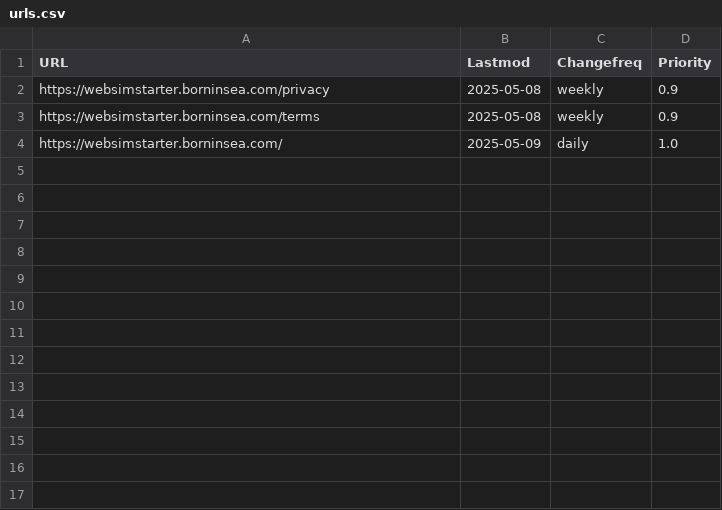
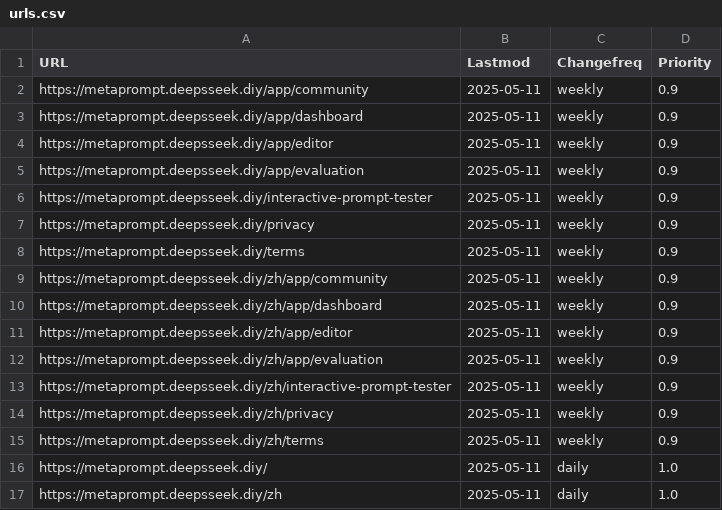
Before and after one commit to wanghaisheng/meta-prompt-hub, a CSV file: scripts/urls.csv, drawn as a sheet.

```diff
--- a/scripts/urls.csv
+++ b/scripts/urls.csv
@@ -1,4 +1,17 @@
 URL,Lastmod,Changefreq,Priority
-https://websimstarter.borninsea.com/privacy,2025-05-08,weekly,0.9
-https://websimstarter.borninsea.com/terms,2025-05-08,weekly,0.9
-https://websimstarter.borninsea.com/,2025-05-09,daily,1.0
+https://metaprompt.deepsseek.diy/app/community,2025-05-11,weekly,0.9
+https://metaprompt.deepsseek.diy/app/dashboard,2025-05-11,weekly,0.9
+https://metaprompt.deepsseek.diy/app/editor,2025-05-11,weekly,0.9
+https://metaprompt.deepsseek.diy/app/evaluation,2025-05-11,weekly,0.9
+https://metaprompt.deepsseek.diy/interactive-prompt-tester,2025-05-11,weekly,0.9
+https://metaprompt.deepsseek.diy/privacy,2025-05-11,weekly,0.9
+https://metaprompt.deepsseek.diy/terms,2025-05-11,weekly,0.9
+https://metaprompt.deepsseek.diy/zh/app/community,2025-05-11,weekly,0.9
+https://metaprompt.deepsseek.diy/zh/app/dashboard,2025-05-11,weekly,0.9
+https://metaprompt.deepsseek.diy/zh/app/editor,2025-05-11,weekly,0.9
+https://metaprompt.deepsseek.diy/zh/app/evaluation,2025-05-11,weekly,0.9
+https://metaprompt.deepsseek.diy/zh/interactive-prompt-tester,2025-05-11,weekly,0.9
+https://metaprompt.deepsseek.diy/zh/privacy,2025-05-11,weekly,0.9
+https://metaprompt.deepsseek.diy/zh/terms,2025-05-11,weekly,0.9
+https://metaprompt.deepsseek.diy/,2025-05-11,daily,1.0
+https://metaprompt.deepsseek.diy/zh,2025-05-11,daily,1.0
```
Also changed, not shown: 51 other files.
